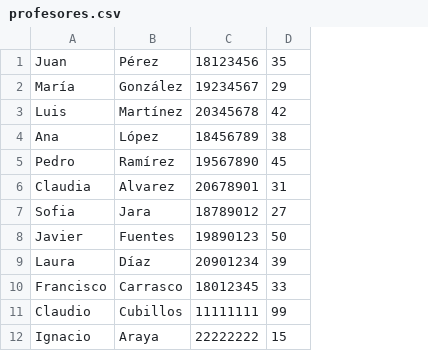
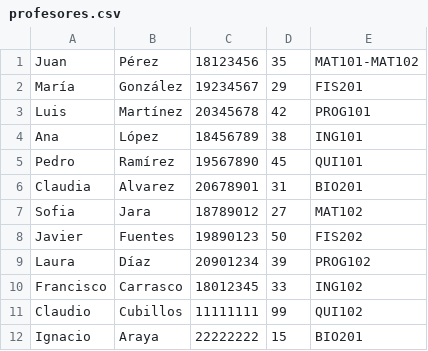
Before and after one commit to P4bl0AGT/Gestion-Avance-Curricular-Alumnos, a CSV file: src/main/java/datos/profesores.csv, drawn as a sheet; the diff names each change by its address in the sheet, - before the commit and + after, or states it on an @@ line.

Commit message:
Persitencia de datos
Cargar y Guardar completado

```diff
--- a/src/main/java/datos/profesores.csv
+++ b/src/main/java/datos/profesores.csv
+column E, rows 1-12: MAT101-MAT102 | FIS201 | PROG101 | ING101 | QUI101 | BIO201 | MAT102 | FIS202 | PROG102 | ING102 | QUI102 | BIO201
```
Also changed, not shown: src/main/java/datos/alumnos.csv, 58 other files.
